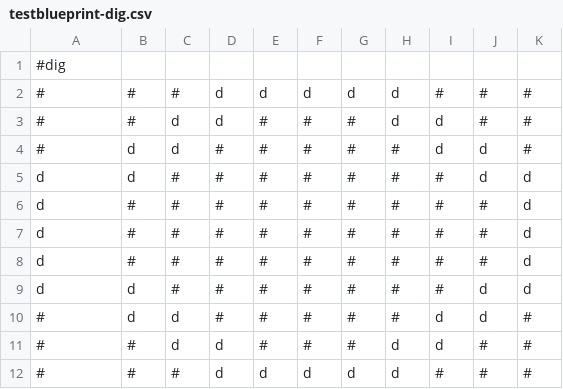
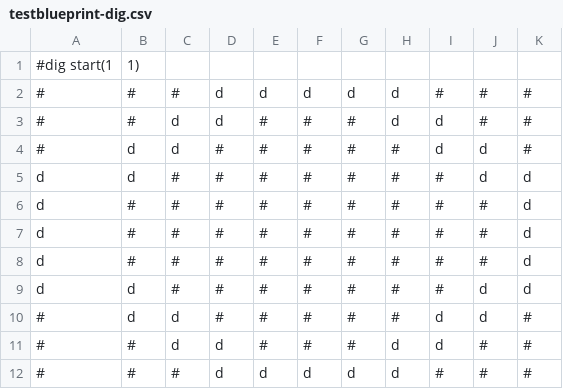
Before and after one commit to Hrothen/dorfCAD, a CSV file: testblueprint-dig.csv, drawn as a sheet; removed rows and columns are numbered as before the commit, all else as after; the diff names each change by its address in the sheet, - before the commit and + after, or states it on an @@ line.

```diff
--- a/testblueprint-dig.csv
+++ b/testblueprint-dig.csv
-row 1: #dig
+row 1: #dig start(1 | 1)
```
Also changed, not shown: testblueprint-build.csv, testblueprint-place.csv, 2 other files.
